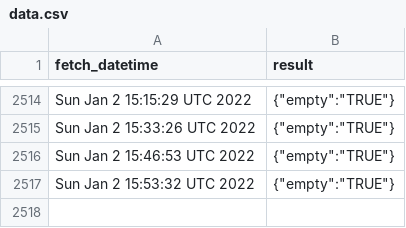
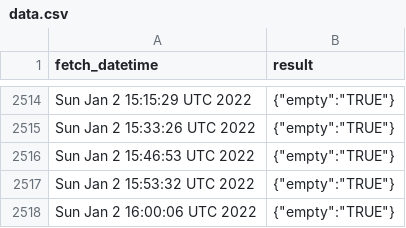
Before and after one commit to Gchahm/gnib-appointment-checker, a CSV file: data.csv, drawn as a sheet; only a part is shown, gaps mark what is left out.

```diff
--- a/data.csv
+++ b/data.csv
@@ -2517 +2517,2 @@ Sun Jan 2 15:46:53 UTC 2022,"{""empty"":""TRUE""}"
 Sun Jan 2 15:53:32 UTC 2022,"{""empty"":""TRUE""}"
+Sun Jan 2 16:00:06 UTC 2022,"{""empty"":""TRUE""}"
```
